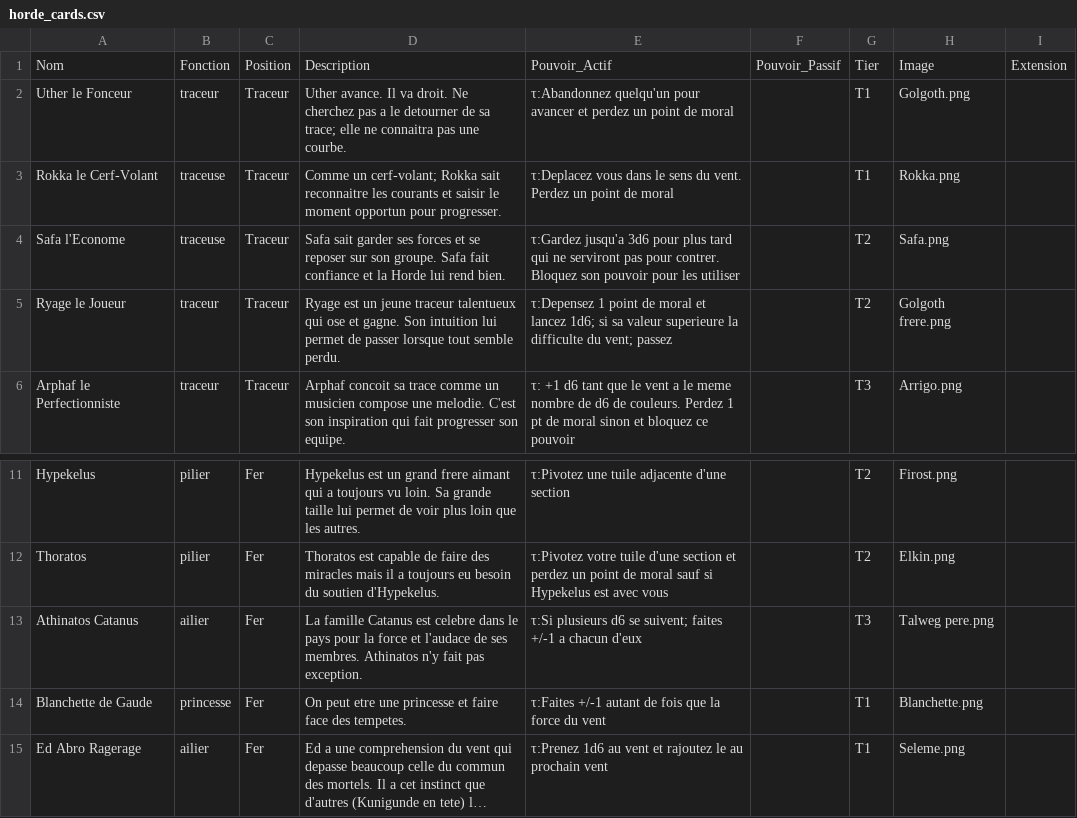
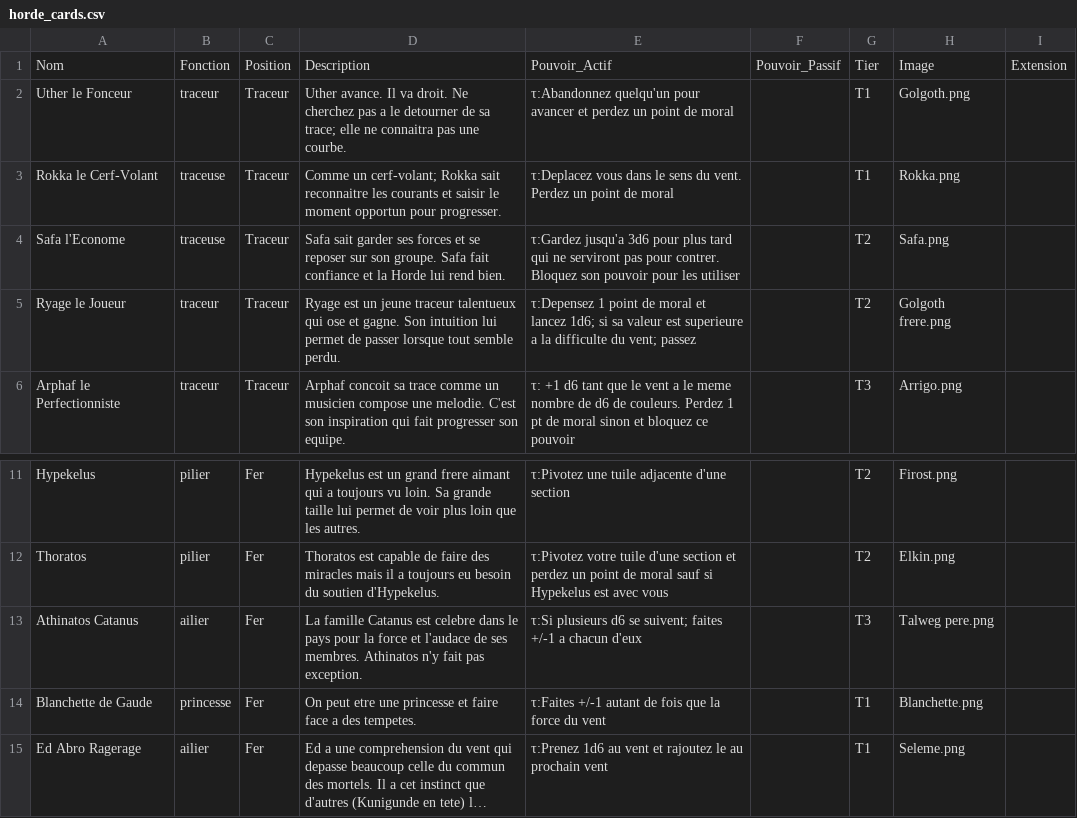
Before and after one commit to davidoliviersaban/windwalkers-cardgame, a CSV file: src/resources/horde_cards.csv, drawn as a sheet; only a part is shown, gaps mark what is left out; long unchanged cells end in …; the diff names each change by its address in the sheet, - before the commit and + after, or states it on an @@ line.

```diff
--- a/src/resources/horde_cards.csv
+++ b/src/resources/horde_cards.csv
-E5: …sa valeur superieure la difficulte…
+E5: …sa valeur est superieure a la difficulte…
-D14: …faire face des tempetes.
+D14: …faire face a des tempetes.
```
Also changed, not shown: 6 other files.
